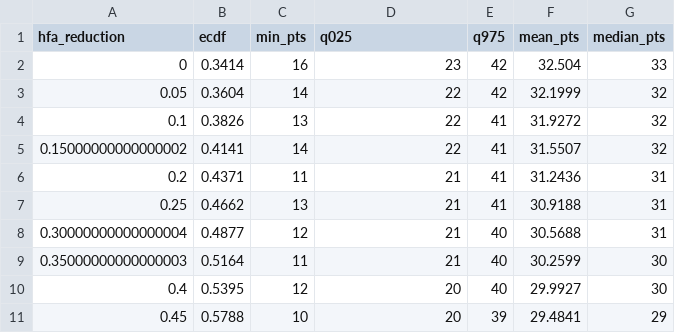
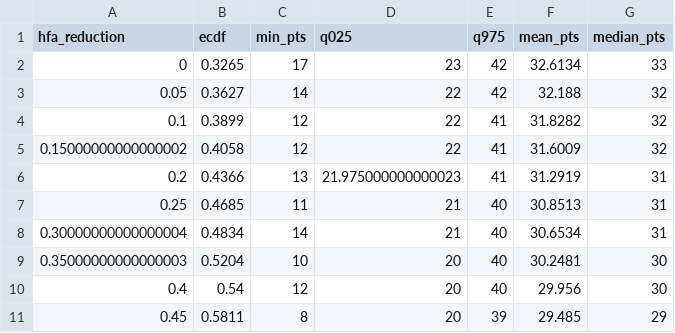
Before and after one commit to lbenz730/soccer_hfa, a CSV file: greek_super_league/sims/simulation_ecdf.csv, drawn as a sheet; only a part is shown; the diff covers the shown part only.

```diff
--- a/greek_super_league/sims/simulation_ecdf.csv
+++ b/greek_super_league/sims/simulation_ecdf.csv
@@ -1,11 +1,11 @@
 hfa_reduction,ecdf,min_pts,q025,q975,mean_pts,median_pts
-0,0.3414,16,23,42,32.504,33
-0.05,0.3604,14,22,42,32.1999,32
-0.1,0.3826,13,22,41,31.9272,32
-0.15000000000000002,0.4141,14,22,41,31.5507,32
-0.2,0.4371,11,21,41,31.2436,31
-0.25,0.4662,13,21,41,30.9188,31
-0.30000000000000004,0.4877,12,21,40,30.5688,31
-0.35000000000000003,0.5164,11,21,40,30.2599,30
-0.4,0.5395,12,20,40,29.9927,30
-0.45,0.5788,10,20,39,29.4841,29
+0,0.3265,17,23,42,32.6134,33
+0.05,0.3627,14,22,42,32.188,32
+0.1,0.3899,12,22,41,31.8282,32
+0.15000000000000002,0.4058,12,22,41,31.6009,32
+0.2,0.4366,13,21.975000000000023,41,31.2919,31
+0.25,0.4685,11,21,40,30.8513,31
+0.30000000000000004,0.4834,14,21,40,30.6534,31
+0.35000000000000003,0.5204,10,20,40,30.2481,30
+0.4,0.54,12,20,40,29.956,30
+0.45,0.5811,8,20,39,29.485,29
```
Also changed, not shown: 36 edited cells elsewhere in this file, danish_superliga/sims/simulation_ecdf.csv, english_premier_league/sims/simulation_ecdf.csv, 39 other files.
